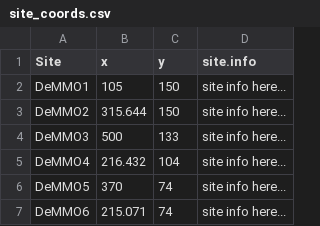
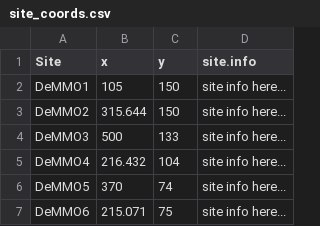
Before and after one commit to CaitlinCasar/DeMMO_Shiny, a CSV file: DeMMO_Geochem/site_coords.csv, drawn as a sheet.

```diff
--- a/DeMMO_Geochem/site_coords.csv
+++ b/DeMMO_Geochem/site_coords.csv
@@ -6,2 +6,2 @@ DeMMO4,216.432,104,site info here...
 DeMMO5,370,74,site info here...
-DeMMO6,215.071,74,site info here...
+DeMMO6,215.071,75,site info here...
```
Also changed, not shown: 1 other file.
